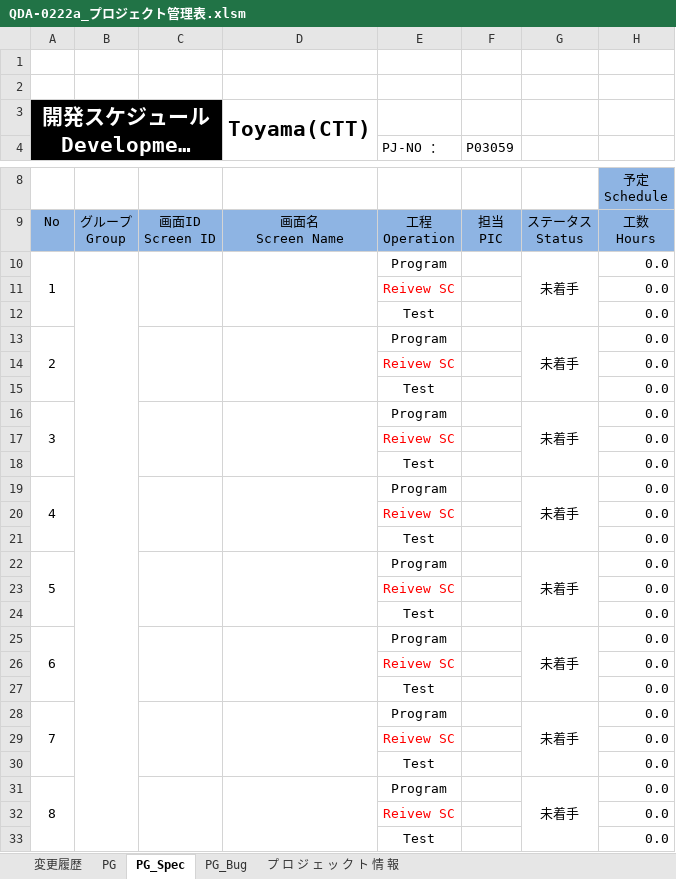
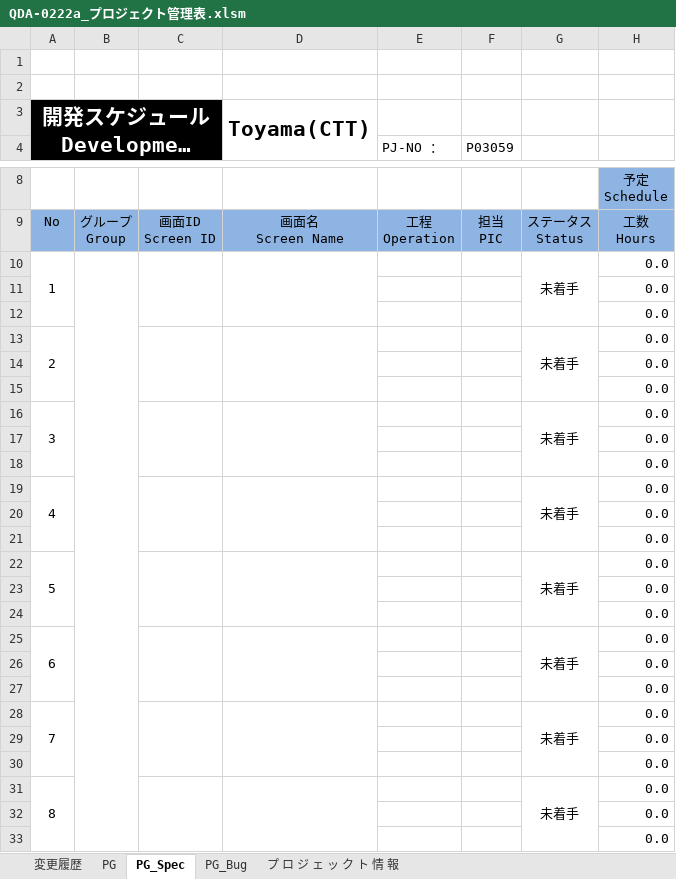
Before and after one commit to vebinhhoanggia/excel, an Excel workbook: src/main/resources/templates/QDA-0222a_プロジェクト管理表.xlsm, sheet PG_Spec, drawn as a sheet; only a part is shown, gaps mark what is left out; long unchanged cells end in …; values as stored, in another font and other column widths than the file's, no borders; conditional formats not drawn; the diff covers the shown part only; the diff names each change by its address in the sheet, - before the commit and + after, or states it on an @@ line.

```diff
--- a/src/main/resources/templates/QDA-0222a_プロジェクト管理表.xlsm (sheet PG_Spec)
+++ b/src/main/resources/templates/QDA-0222a_プロジェクト管理表.xlsm (sheet PG_Spec)
-E10 (PJ-NO ：): Program
+E10 (PJ-NO ：): (empty)
-E11 (PJ-NO ：): Reivew SC
+E11 (PJ-NO ：): (empty)
-E12 (PJ-NO ：): Test
+E12 (PJ-NO ：): (empty)
-E13 (PJ-NO ：): Program
+E13 (PJ-NO ：): (empty)
-E14 (PJ-NO ：): Reivew SC
+E14 (PJ-NO ：): (empty)
-E15 (PJ-NO ：): Test
+E15 (PJ-NO ：): (empty)
-E16 (PJ-NO ：): Program
+E16 (PJ-NO ：): (empty)
-E17 (PJ-NO ：): Reivew SC
+E17 (PJ-NO ：): (empty)
-E18 (PJ-NO ：): Test
+E18 (PJ-NO ：): (empty)
-E19 (PJ-NO ：): Program
+E19 (PJ-NO ：): (empty)
-E20 (PJ-NO ：): Reivew SC
+E20 (PJ-NO ：): (empty)
-E21 (PJ-NO ：): Test
+E21 (PJ-NO ：): (empty)
-E22 (PJ-NO ：): Program
+E22 (PJ-NO ：): (empty)
-E23 (PJ-NO ：): Reivew SC
+E23 (PJ-NO ：): (empty)
-E24 (PJ-NO ：): Test
+E24 (PJ-NO ：): (empty)
-E25 (PJ-NO ：): Program
+E25 (PJ-NO ：): (empty)
-E26 (PJ-NO ：): Reivew SC
+E26 (PJ-NO ：): (empty)
-E27 (PJ-NO ：): Test
+E27 (PJ-NO ：): (empty)
-E28 (PJ-NO ：): Program
+E28 (PJ-NO ：): (empty)
-E29 (PJ-NO ：): Reivew SC
+E29 (PJ-NO ：): (empty)
-E30 (PJ-NO ：): Test
+E30 (PJ-NO ：): (empty)
-E31 (PJ-NO ：): Program
+E31 (PJ-NO ：): (empty)
-E32 (PJ-NO ：): Reivew SC
+E32 (PJ-NO ：): (empty)
-E33 (PJ-NO ：): Test
+E33 (PJ-NO ：): (empty)
```
Also changed, not shown: 18 edited cells elsewhere in this sheet, sheet PG_Bug, sheet PG, 2 other files.
